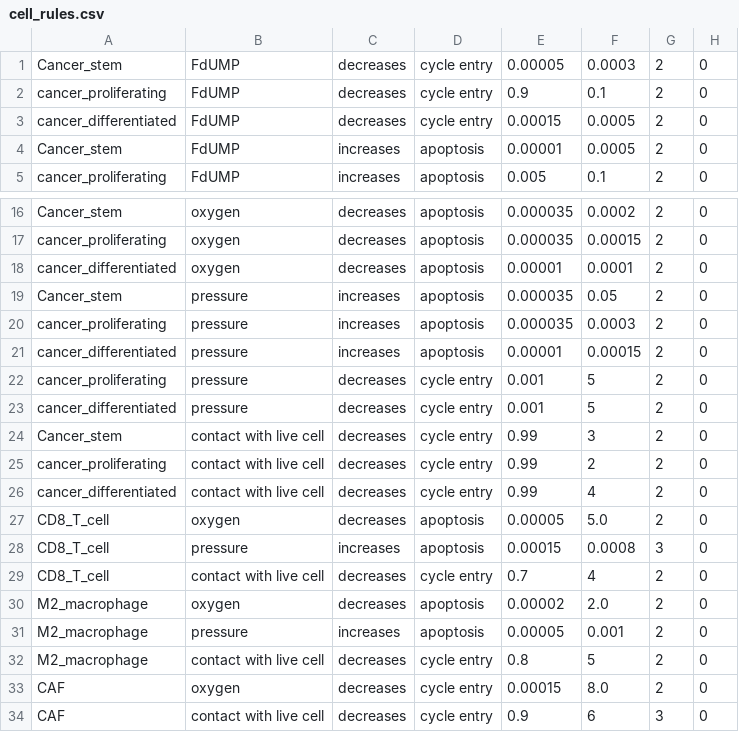
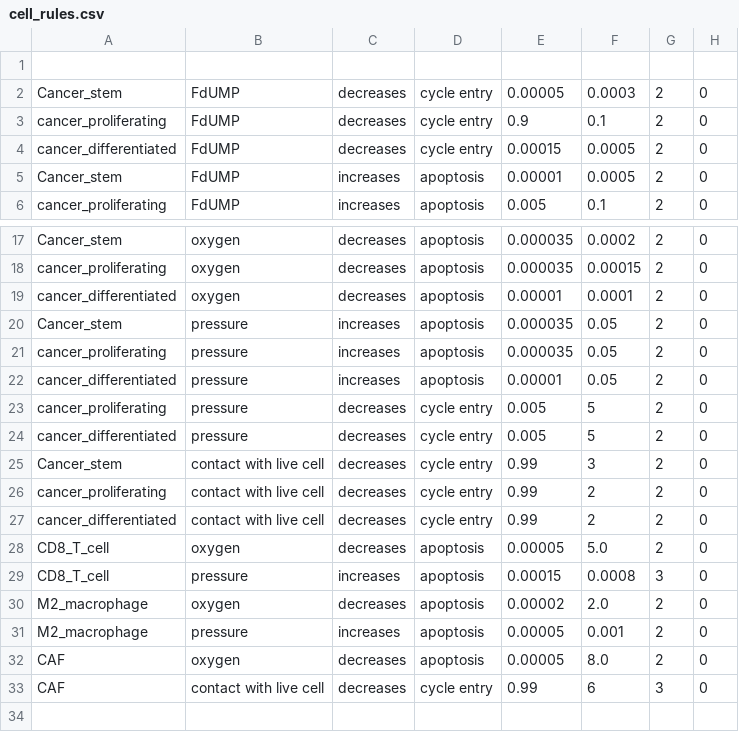
Before and after one commit to JFrusher/PBPK-ABM-thesis, a CSV file: config/cell_rules.csv, drawn as a sheet; only a part is shown, gaps mark what is left out.

Commit message:
Refactor cell rules: adjust pressure and contact with live cell parameters for differentiated cancer cells and update CAF rules

```diff
--- a/config/cell_rules.csv
+++ b/config/cell_rules.csv
@@ -1 +1,2 @@
+
 Cancer_stem,FdUMP,decreases,cycle entry,0.00005,0.0003,2,0
@@ -19,16 +20,14 @@ cancer_differentiated,oxygen,decreases,apoptosis,0.00001,0.0001,2,0
 Cancer_stem,pressure,increases,apoptosis,0.000035,0.05,2,0
-cancer_proliferating,pressure,increases,apoptosis,0.000035,0.0003,2,0
-cancer_differentiated,pressure,increases,apoptosis,0.00001,0.00015,2,0
-cancer_proliferating,pressure,decreases,cycle entry,0.001,5,2,0
-cancer_differentiated,pressure,decreases,cycle entry,0.001,5,2,0
+cancer_proliferating,pressure,increases,apoptosis,0.000035,0.05,2,0
+cancer_differentiated,pressure,increases,apoptosis,0.00001,0.05,2,0
+cancer_proliferating,pressure,decreases,cycle entry,0.005,5,2,0
+cancer_differentiated,pressure,decreases,cycle entry,0.005,5,2,0
 Cancer_stem,contact with live cell,decreases,cycle entry,0.99,3,2,0
 cancer_proliferating,contact with live cell,decreases,cycle entry,0.99,2,2,0
-cancer_differentiated,contact with live cell,decreases,cycle entry,0.99,4,2,0
+cancer_differentiated,contact with live cell,decreases,cycle entry,0.99,2,2,0
 CD8_T_cell,oxygen,decreases,apoptosis,0.00005,5.0,2,0
 CD8_T_cell,pressure,increases,apoptosis,0.00015,0.0008,3,0
-CD8_T_cell,contact with live cell,decreases,cycle entry,0.7,4,2,0
 M2_macrophage,oxygen,decreases,apoptosis,0.00002,2.0,2,0
 M2_macrophage,pressure,increases,apoptosis,0.00005,0.001,2,0
-M2_macrophage,contact with live cell,decreases,cycle entry,0.8,5,2,0
-CAF,oxygen,decreases,cycle entry,0.00015,8.0,2,0
-CAF,contact with live cell,decreases,cycle entry,0.9,6,3,0
+CAF,oxygen,decreases,apoptosis,0.00005,8.0,2,0
+CAF,contact with live cell,decreases,cycle entry,0.99,6,3,0
```
